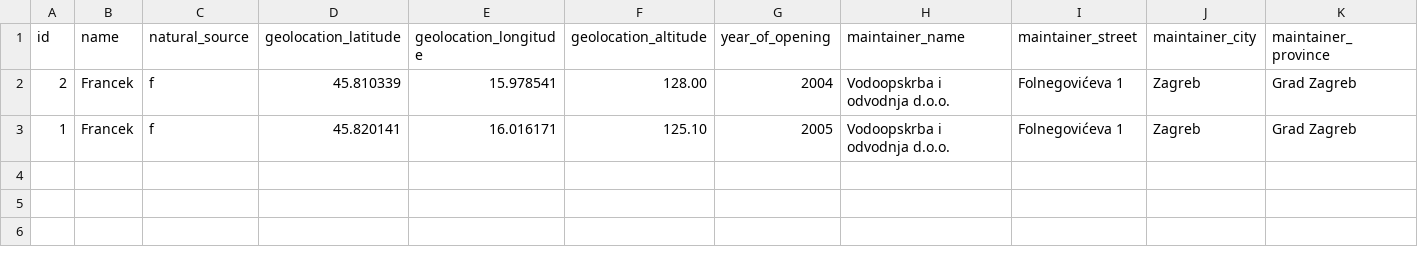
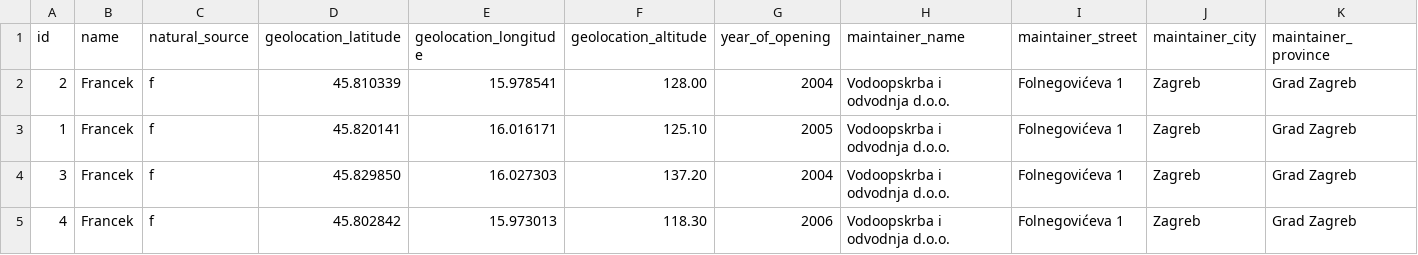
Before and after one commit to plavy/lokacije-pitke-vode, a CSV file: locations.csv, drawn as a sheet; only a part is shown; rows hold the shown columns only; the diff names each change by its address in the sheet, - before the commit and + after, or states it on an @@ line.

Commit message:
add more francek

```diff
--- a/locations.csv
+++ b/locations.csv
+row 4: 3 | Francek | f | 45.829850 | 16.027303 | 137.20 | 2004 | Vodoopskrba i odvodnja d.o.o. | Folnegovićeva 1 | Zagreb | Grad Zagreb
+row 5: 4 | Francek | f | 45.802842 | 15.973013 | 118.30 | 2006 | Vodoopskrba i odvodnja d.o.o. | Folnegovićeva 1 | Zagreb | Grad Zagreb
```
Also changed, not shown: 3 other files.
